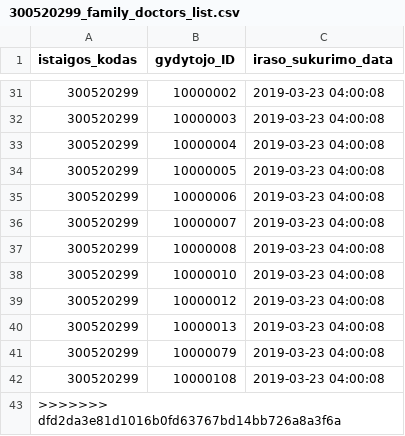
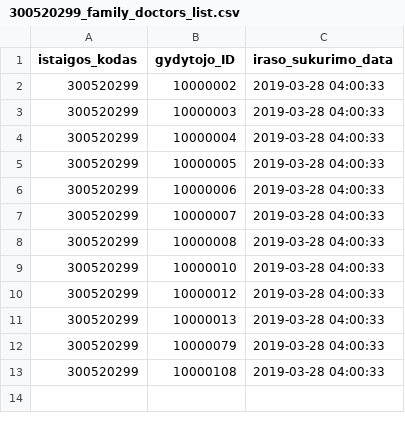
Before and after one commit to vilnius/poliklinikos, a CSV file: data/VRMMC/Registracija/300520299_family_doctors_list.csv, drawn as a sheet; only a part is shown, gaps mark what is left out; the diff covers the shown part only.

Commit message:
Seimos gydytoju eiliu teikimas 2019-03-28

```diff
--- a/data/VRMMC/Registracija/300520299_family_doctors_list.csv
+++ b/data/VRMMC/Registracija/300520299_family_doctors_list.csv
@@ -31,13 +2,12 @@ istaigos_kodas;gydytojo_ID;iraso_sukurimo_data
-300520299;10000002;2019-03-23 04:00:08
-300520299;10000003;2019-03-23 04:00:08
-300520299;10000004;2019-03-23 04:00:08
-300520299;10000005;2019-03-23 04:00:08
-300520299;10000006;2019-03-23 04:00:08
-300520299;10000007;2019-03-23 04:00:08
-300520299;10000008;2019-03-23 04:00:08
-300520299;10000010;2019-03-23 04:00:08
-300520299;10000012;2019-03-23 04:00:08
-300520299;10000013;2019-03-23 04:00:08
-300520299;10000079;2019-03-23 04:00:08
-300520299;10000108;2019-03-23 04:00:08
->>>>>>> dfd2da3e81d1016b0fd63767bd14bb726a8a3f6a
+300520299;10000002;2019-03-28 04:00:33
+300520299;10000003;2019-03-28 04:00:33
+300520299;10000004;2019-03-28 04:00:33
+300520299;10000005;2019-03-28 04:00:33
+300520299;10000006;2019-03-28 04:00:33
+300520299;10000007;2019-03-28 04:00:33
+300520299;10000008;2019-03-28 04:00:33
+300520299;10000010;2019-03-28 04:00:33
+300520299;10000012;2019-03-28 04:00:33
+300520299;10000013;2019-03-28 04:00:33
+300520299;10000079;2019-03-28 04:00:33
+300520299;10000108;2019-03-28 04:00:33
```
Also changed, not shown: 29 removed rows elsewhere in this file.
